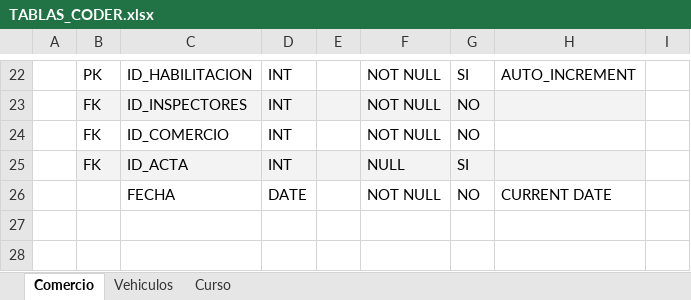
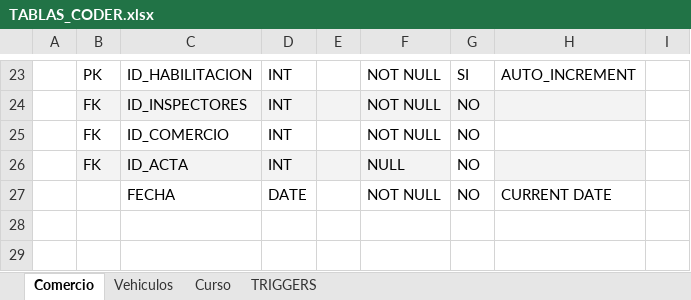
Before and after one commit to TomyReiv/CoderHouse_SQL, an Excel workbook: TABLAS_CODER.xlsx, sheet Comercio, drawn as a sheet; only a part is shown, gaps mark what is left out; values as stored, in another font and other column widths than the file's, no borders; addresses are those after the commit; the diff covers the shown part only; the diff names each change by its address in the sheet, - before the commit and + after, or states it on an @@ line.

```diff
--- a/TABLAS_CODER.xlsx (sheet Comercio)
+++ b/TABLAS_CODER.xlsx (sheet Comercio)
+sheet tab: TRIGGERS
-G26: SI
+G26: NO
-G26 fill: #F3F3F3
+G26 fill: none
```
Also changed, not shown: 6 added rows, 1 removed row, 7 edited cells and cell formats elsewhere in this sheet, sheet Curso, sheet Vehiculos, 1 other file.
